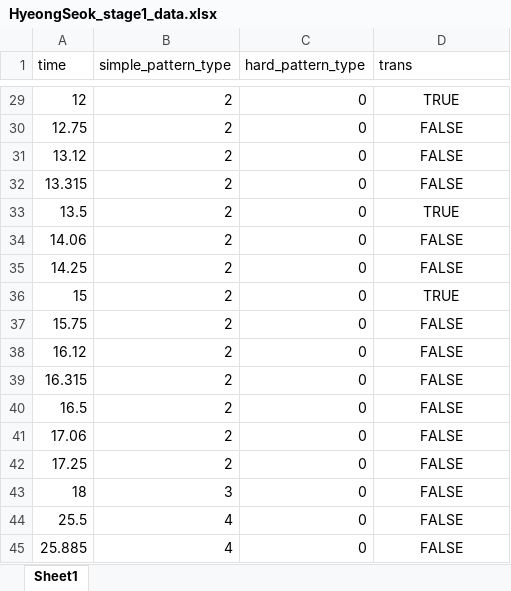
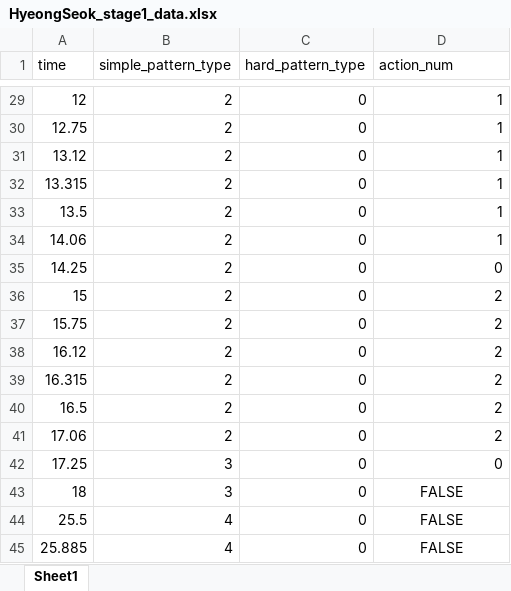
Before and after one commit to junhee4613/idle, an Excel workbook: DragAndDrop/Assets/5.Data/HyeongSeok_stage1_data.xlsx, sheet Sheet1, drawn as a sheet; only a part is shown, gaps mark what is left out; values as stored, in another font and other column widths than the file's, no borders; the diff covers the shown part only; the diff names each change by its address in the sheet, - before the commit and + after, or states it on an @@ line.

```diff
--- a/DragAndDrop/Assets/5.Data/HyeongSeok_stage1_data.xlsx (sheet Sheet1)
+++ b/DragAndDrop/Assets/5.Data/HyeongSeok_stage1_data.xlsx (sheet Sheet1)
-D1: trans
+D1: action_num
-D29:D42 alignment: center
+D29:D42 alignment: right
-D29 (action_num): TRUE
+D29 (action_num): 1
-D30:D32 (action_num): FALSE
+D30:D32 (action_num): 1
-D33 (action_num): TRUE
+D33 (action_num): 1
-D34 (action_num): FALSE
+D34 (action_num): 1
-D35 (action_num): FALSE
+D35 (action_num): 0
-D36 (action_num): TRUE
+D36 (action_num): 2
-D37:D41 (action_num): FALSE
+D37:D41 (action_num): 2
-B42 (simple_pattern_type): 2
+B42 (simple_pattern_type): 3
-D42 (action_num): FALSE
+D42 (action_num): 0
```
Also changed, not shown: 26 added rows, 30 edited cells and cell formats elsewhere in this sheet.
